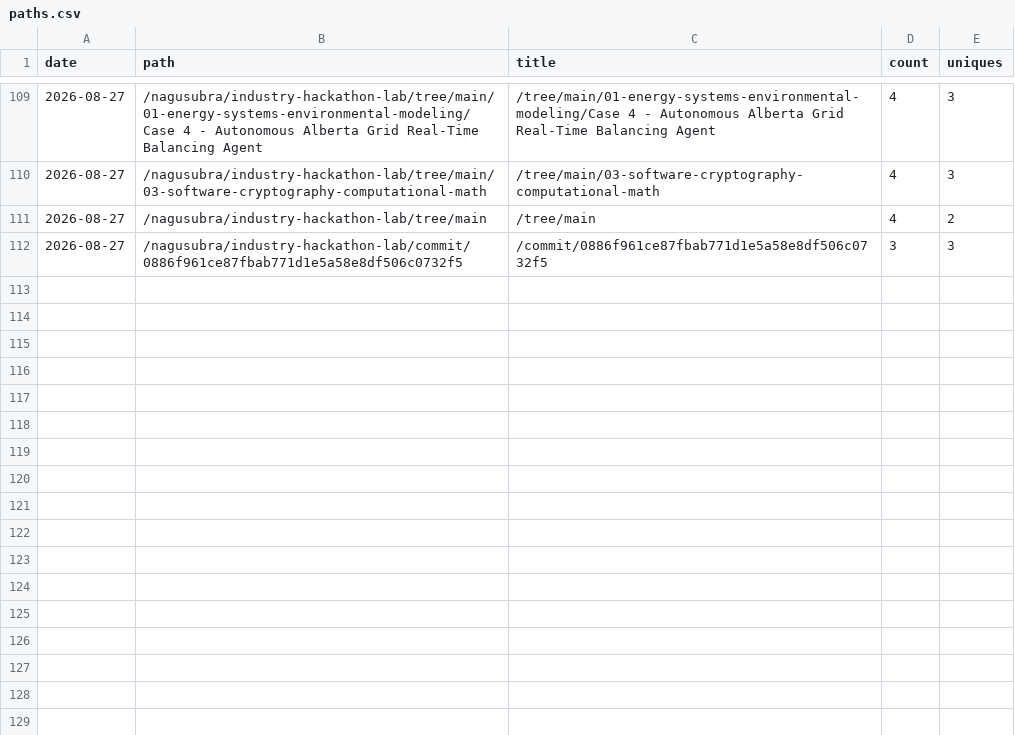
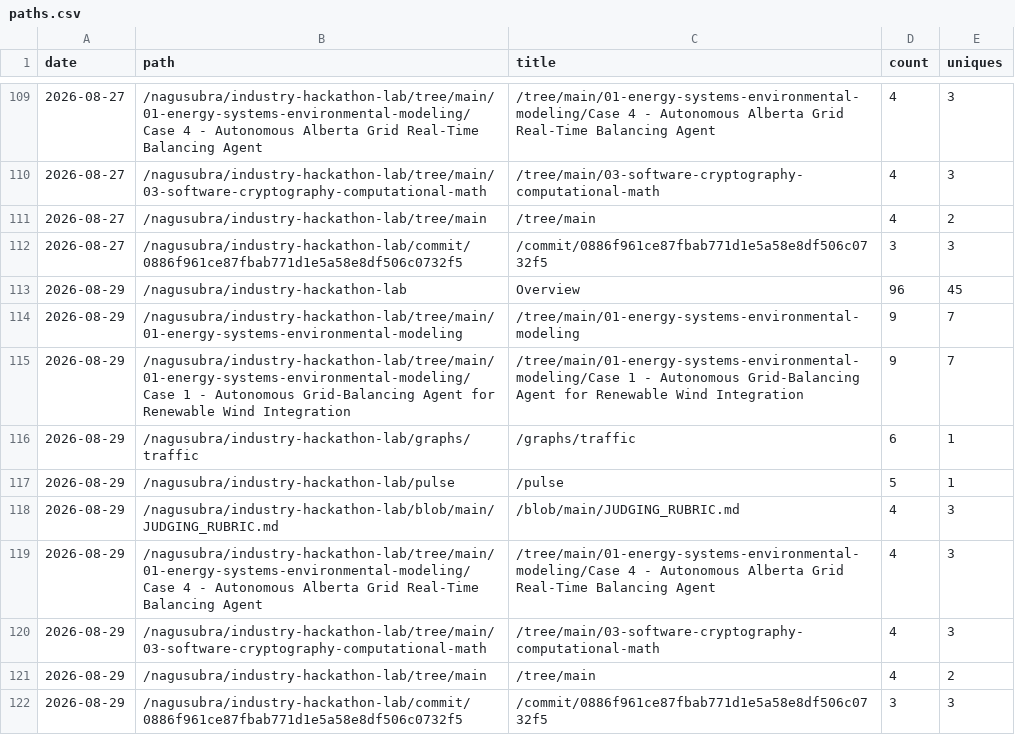
Before and after one commit to nagusubra/traffic, a CSV file: .metrics/data/industry-hackathon-lab/paths.csv, drawn as a sheet; only a part is shown, gaps mark what is left out.

```diff
--- a/.metrics/data/industry-hackathon-lab/paths.csv
+++ b/.metrics/data/industry-hackathon-lab/paths.csv
@@ -112 +112,11 @@ date,path,title,count,uniques
 2026-08-27,/nagusubra/industry-hackathon-lab/commit/0886f961ce87fbab771d1e5a58e8df506c0732f5,/commit/0886f961ce87fbab771d1e5a58e8df506c0732f5,3,3
+2026-08-29,/nagusubra/industry-hackathon-lab,Overview,96,45
+2026-08-29,/nagusubra/industry-hackathon-lab/tree/main/01-energy-systems-environmental-modeling,/tree/main/01-energy-systems-environmental-modeling,9,7
+2026-08-29,/nagusubra/industry-hackathon-lab/tree/main/01-energy-systems-environmental-modeling/Case 1 - Autonomous Grid-Balancing Agent for Renewable Wind Integration,/tree/main/01-energy-systems-environmental-modeling/Case 1 - Autonomous Grid-Balancing Agent for Renewable Wind Integration,9,7
+2026-08-29,/nagusubra/industry-hackathon-lab/graphs/traffic,/graphs/traffic,6,1
+2026-08-29,/nagusubra/industry-hackathon-lab/pulse,/pulse,5,1
+2026-08-29,/nagusubra/industry-hackathon-lab/blob/main/JUDGING_RUBRIC.md,/blob/main/JUDGING_RUBRIC.md,4,3
+2026-08-29,/nagusubra/industry-hackathon-lab/tree/main/01-energy-systems-environmental-modeling/Case 4 - Autonomous Alberta Grid Real-Time Balancing Agent,/tree/main/01-energy-systems-environmental-modeling/Case 4 - Autonomous Alberta Grid Real-Time Balancing Agent,4,3
+2026-08-29,/nagusubra/industry-hackathon-lab/tree/main/03-software-cryptography-computational-math,/tree/main/03-software-cryptography-computational-math,4,3
+2026-08-29,/nagusubra/industry-hackathon-lab/tree/main,/tree/main,4,2
+2026-08-29,/nagusubra/industry-hackathon-lab/commit/0886f961ce87fbab771d1e5a58e8df506c0732f5,/commit/0886f961ce87fbab771d1e5a58e8df506c0732f5,3,3
```
Also changed, not shown: .metrics/data/AI-customer-counter/paths.csv, .metrics/data/duvals_triangle_plotter/paths.csv, 15 other files.
